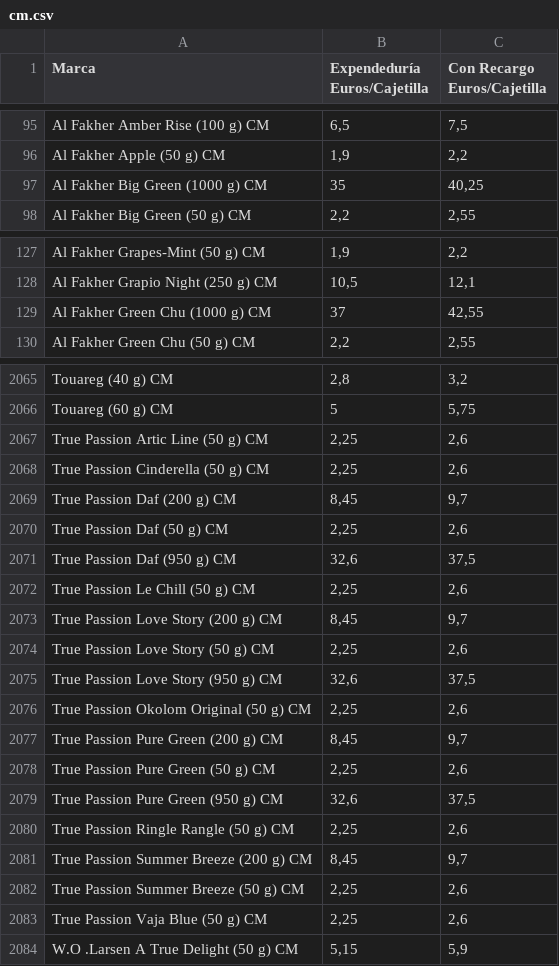
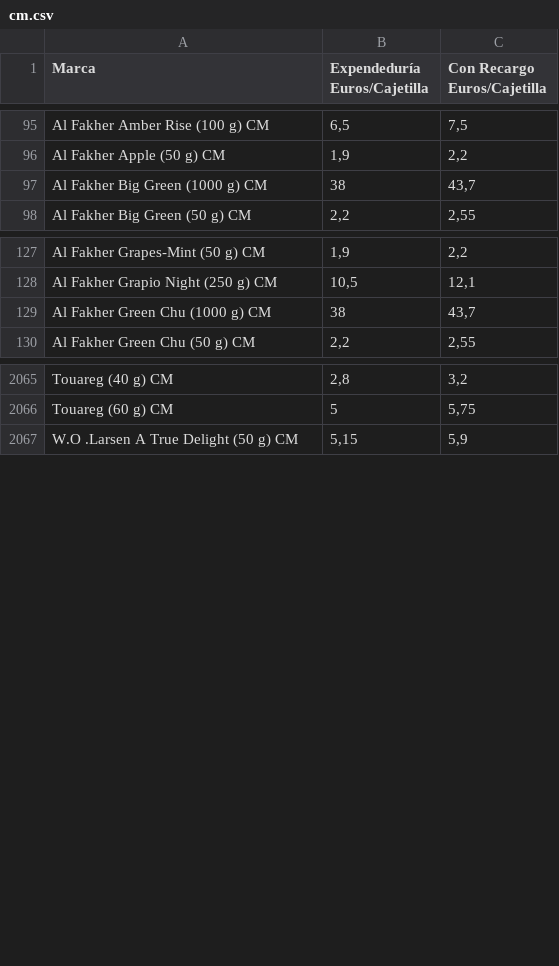
Before and after one commit to Dionakra/pipe-tobacco, a CSV file: public/csv/cm.csv, drawn as a sheet; only a part is shown, gaps mark what is left out; the diff covers the shown part only.

```diff
--- a/public/csv/cm.csv
+++ b/public/csv/cm.csv
@@ -96,3 +96,3 @@ Al Fakher Amber Rise (100 g) CM;6,5;7,5
 Al Fakher Apple (50 g) CM;1,9;2,2
-Al Fakher Big Green (1000 g) CM;35;40,25
+Al Fakher Big Green (1000 g) CM;38;43,7
 Al Fakher Big Green (50 g) CM;2,2;2,55
@@ -128,3 +128,3 @@ Al Fakher Grapes-Mint (50 g) CM;1,9;2,2
 Al Fakher Grapio Night (250 g) CM;10,5;12,1
-Al Fakher Green Chu (1000 g) CM;37;42,55
+Al Fakher Green Chu (1000 g) CM;38;43,7
 Al Fakher Green Chu (50 g) CM;2,2;2,55
@@ -2066,19 +2066,2 @@ Touareg (40 g) CM;2,8;3,2
 Touareg (60 g) CM;5;5,75
-True Passion Artic Line (50 g) CM;2,25;2,6
-True Passion Cinderella (50 g) CM;2,25;2,6
-True Passion Daf (200 g) CM;8,45;9,7
-True Passion Daf (50 g) CM;2,25;2,6
-True Passion Daf (950 g) CM;32,6;37,5
-True Passion Le Chill (50 g) CM;2,25;2,6
-True Passion Love Story (200 g) CM;8,45;9,7
-True Passion Love Story (50 g) CM;2,25;2,6
-True Passion Love Story (950 g) CM;32,6;37,5
-True Passion Okolom Original (50 g) CM;2,25;2,6
-True Passion Pure Green (200 g) CM;8,45;9,7
-True Passion Pure Green (50 g) CM;2,25;2,6
-True Passion Pure Green (950 g) CM;32,6;37,5
-True Passion Ringle Rangle (50 g) CM;2,25;2,6
-True Passion Summer Breeze (200 g) CM;8,45;9,7
-True Passion Summer Breeze (50 g) CM;2,25;2,6
-True Passion Vaja Blue (50 g) CM;2,25;2,6
 W.O .Larsen A True Delight (50 g) CM;5,15;5,9
```
Also changed, not shown: 2 edited cells elsewhere in this file, public/csv/pb.csv, 3 other files.
